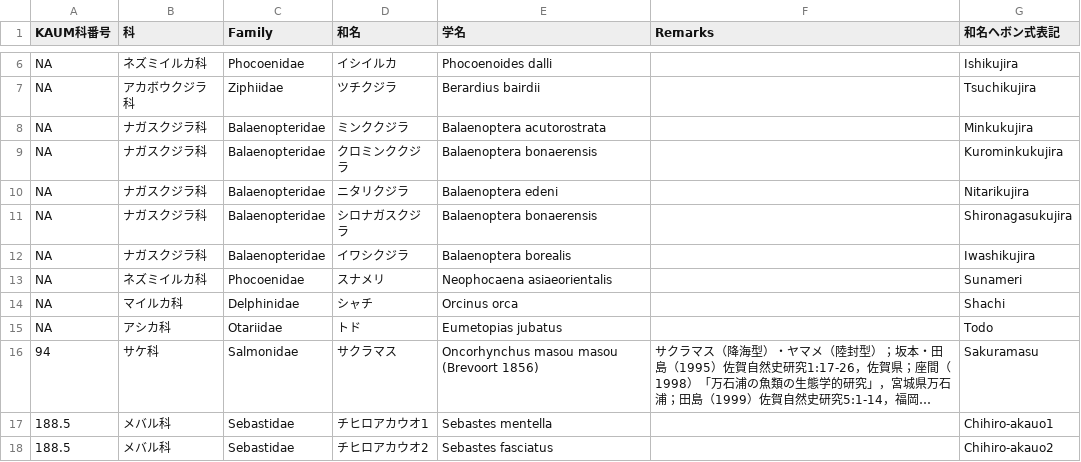
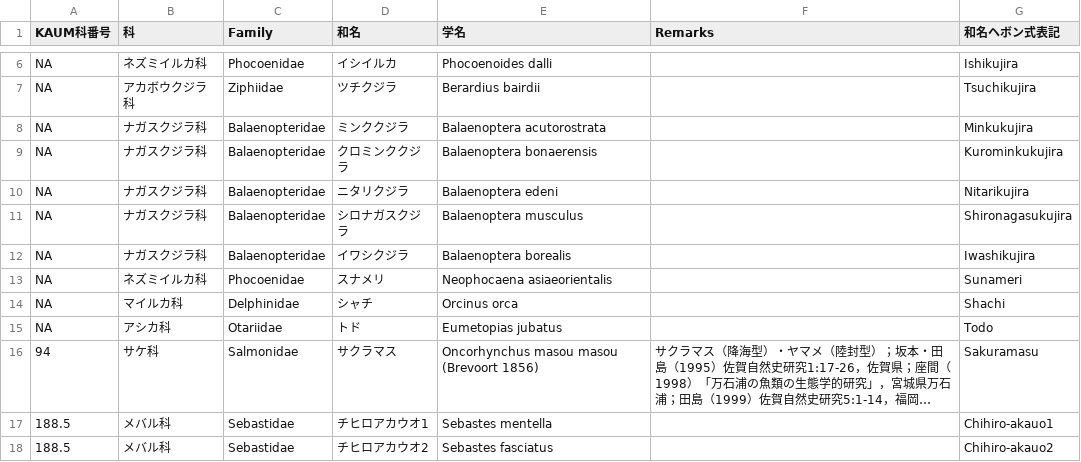
Before and after one commit to akihirao/FishGenBase, a CSV file: IntResourceList.csv, drawn as a sheet; only a part is shown, gaps mark what is left out; long unchanged cells end in ….

```diff
--- a/IntResourceList.csv
+++ b/IntResourceList.csv
@@ -10,3 +10,3 @@ NA,ナガスクジラ科,Balaenopteridae,クロミンククジラ,Balaenoptera b
 NA,ナガスクジラ科,Balaenopteridae,ニタリクジラ,Balaenoptera edeni, ,Nitarikujira
-NA,ナガスクジラ科,Balaenopteridae,シロナガスクジラ,Balaenoptera bonaerensis, ,Shironagasukujira
+NA,ナガスクジラ科,Balaenopteridae,シロナガスクジラ,Balaenoptera musculus, ,Shironagasukujira
 NA,ナガスクジラ科,Balaenopteridae,イワシクジラ,Balaenoptera borealis, ,Iwashikujira
```
Also changed, not shown: FRA200List_Latin.csv, NonFishList.csv, 2 other files.
